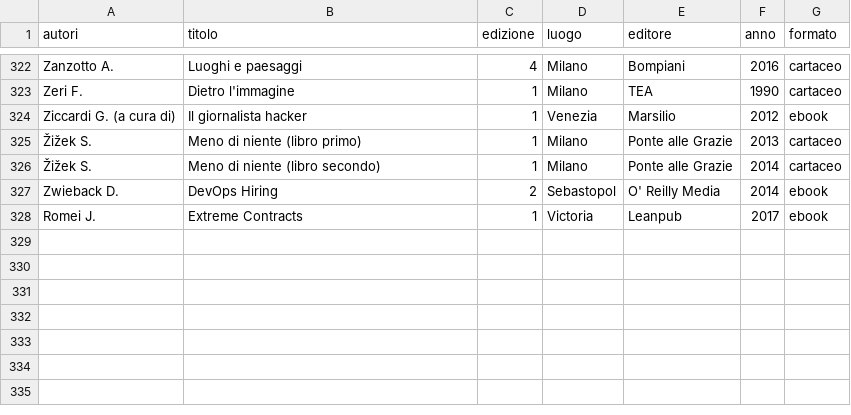
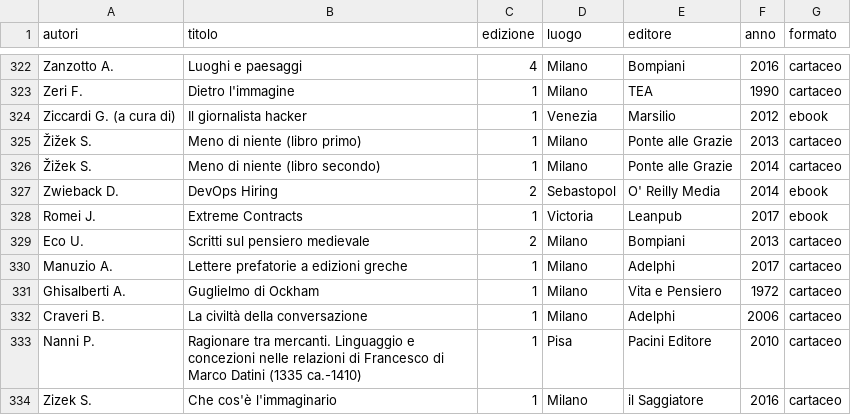
Before and after one commit to opensensorsdata/biblioteca, a CSV file: biblioteca-OSD.csv, drawn as a sheet; only a part is shown, gaps mark what is left out; the diff names each change by its address in the sheet, - before the commit and + after, or states it on an @@ line.

Commit message:
add Eco, Craveri, Zizek (immaginario), Nanni

```diff
--- a/biblioteca-OSD.csv
+++ b/biblioteca-OSD.csv
+row 329: Eco U. | Scritti sul pensiero medievale | 2 | Milano | Bompiani | 2013 | cartaceo
+row 330: Manuzio A. | Lettere prefatorie a edizioni greche | 1 | Milano | Adelphi | 2017 | cartaceo
+row 331: Ghisalberti A. | Guglielmo di Ockham | 1 | Milano | Vita e Pensiero | 1972 | cartaceo
+row 332: Craveri B. | La civiltà della conversazione | 1 | Milano | Adelphi | 2006 | cartaceo
+row 333: Nanni P. | Ragionare tra mercanti. Linguaggio e concezioni nelle relazioni di Francesco di Marco Datini (1335 ca.-1410) | 1 | Pisa | Pacini Editore | 2010 | cartaceo
+row 334: Zizek S. | Che cos'è l'immaginario | 1 | Milano | il Saggiatore | 2016 | cartaceo
```
